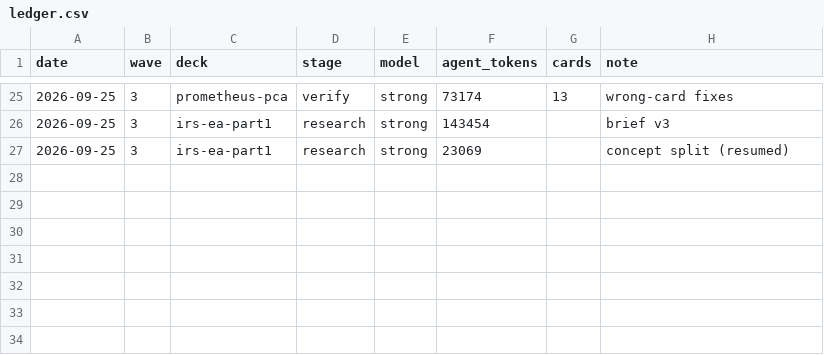
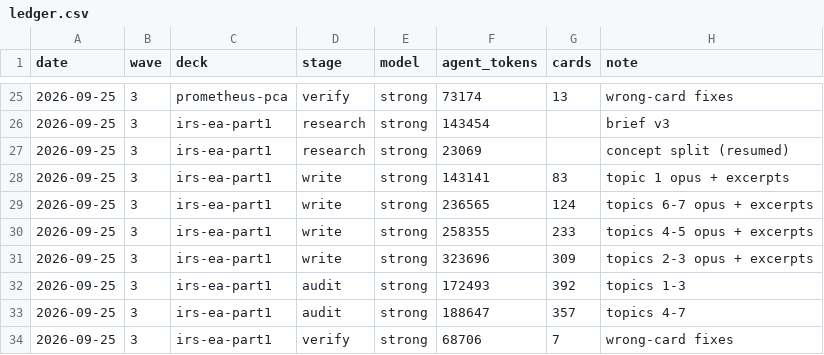
Before and after one commit to krishnachagti-sudo/conyso-initiatives-deck, a CSV file: research/ledger.csv, drawn as a sheet; only a part is shown, gaps mark what is left out; the diff names each change by its address in the sheet, - before the commit and + after, or states it on an @@ line.

```diff
--- a/research/ledger.csv
+++ b/research/ledger.csv
+row 28: 2026-09-25 | 3 | irs-ea-part1 | write | strong | 143141 | 83 | topic 1 opus + excerpts
+row 29: 2026-09-25 | 3 | irs-ea-part1 | write | strong | 236565 | 124 | topics 6-7 opus + excerpts
+row 30: 2026-09-25 | 3 | irs-ea-part1 | write | strong | 258355 | 233 | topics 4-5 opus + excerpts
+row 31: 2026-09-25 | 3 | irs-ea-part1 | write | strong | 323696 | 309 | topics 2-3 opus + excerpts
+row 32: 2026-09-25 | 3 | irs-ea-part1 | audit | strong | 172493 | 392 | topics 1-3
+row 33: 2026-09-25 | 3 | irs-ea-part1 | audit | strong | 188647 | 357 | topics 4-7
+row 34: 2026-09-25 | 3 | irs-ea-part1 | verify | strong | 68706 | 7 | wrong-card fixes
```
Also changed, not shown: 19 other files.
